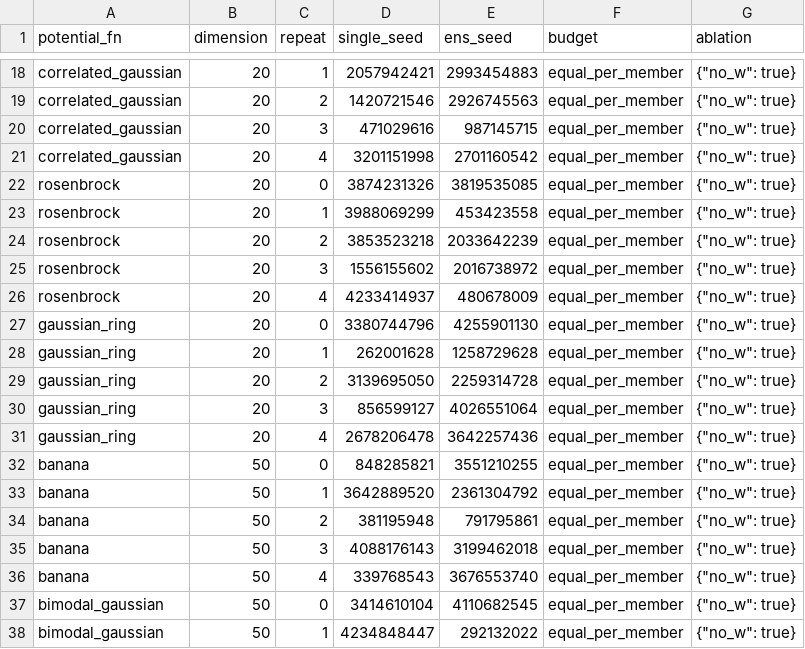
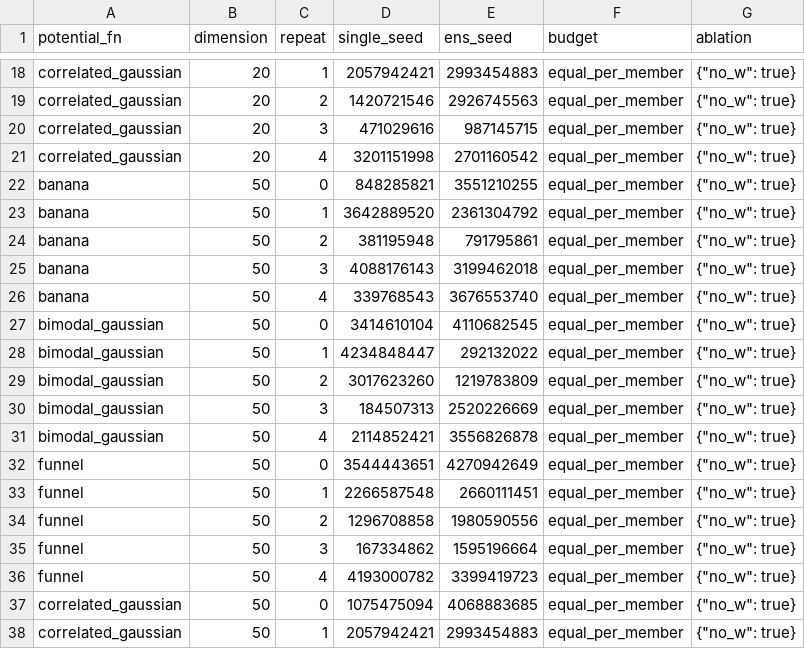
Before and after one commit to mingyus3/flowmc-ensemble, a CSV file: data/seeds_equal_per_member.csv, drawn as a sheet; only a part is shown, gaps mark what is left out; the shorter side is filled out with more unchanged rows; the diff covers the shown part only.

Commit message:
Corrected-reference rerun of Rosenbrock/ring rows; Sec 5.7 updated; all headline results unchanged

```diff
--- a/data/seeds_equal_per_member.csv
+++ b/data/seeds_equal_per_member.csv
@@ -21,12 +21,2 @@ correlated_gaussian,20,3,471029616,987145715,equal_per_member,"{""no_w"": true}"
 correlated_gaussian,20,4,3201151998,2701160542,equal_per_member,"{""no_w"": true}"
-rosenbrock,20,0,3874231326,3819535085,equal_per_member,"{""no_w"": true}"
-rosenbrock,20,1,3988069299,453423558,equal_per_member,"{""no_w"": true}"
-rosenbrock,20,2,3853523218,2033642239,equal_per_member,"{""no_w"": true}"
-rosenbrock,20,3,1556155602,2016738972,equal_per_member,"{""no_w"": true}"
-rosenbrock,20,4,4233414937,480678009,equal_per_member,"{""no_w"": true}"
-gaussian_ring,20,0,3380744796,4255901130,equal_per_member,"{""no_w"": true}"
-gaussian_ring,20,1,262001628,1258729628,equal_per_member,"{""no_w"": true}"
-gaussian_ring,20,2,3139695050,2259314728,equal_per_member,"{""no_w"": true}"
-gaussian_ring,20,3,856599127,4026551064,equal_per_member,"{""no_w"": true}"
-gaussian_ring,20,4,2678206478,3642257436,equal_per_member,"{""no_w"": true}"
 banana,50,0,848285821,3551210255,equal_per_member,"{""no_w"": true}"
```
Also changed, not shown: 10 added rows and 5 edited cells elsewhere in this file, data/results_equal_per_member_no_cov.csv, data/results_equal_per_member_no_temp.csv, 39 other files.
